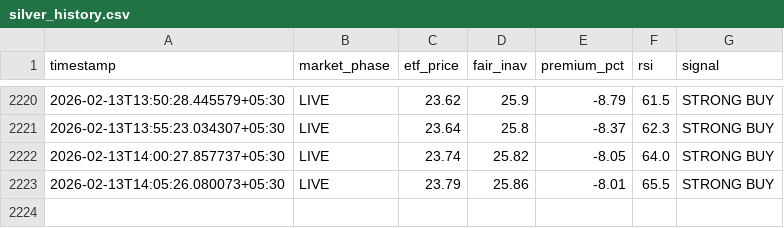
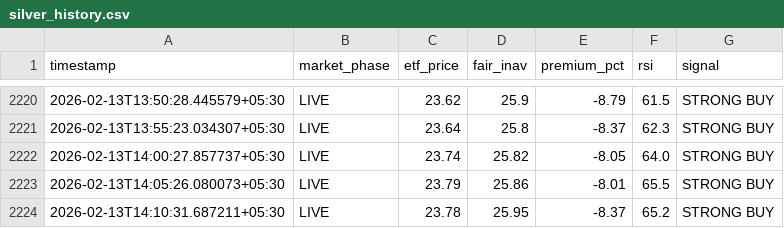
Before and after one commit to tester2021test/silver-tracker, a CSV file: silver_history.csv, drawn as a sheet; only a part is shown, gaps mark what is left out.

```diff
--- a/silver_history.csv
+++ b/silver_history.csv
@@ -2223 +2223,2 @@ timestamp,market_phase,etf_price,fair_inav,premium_pct,rsi,signal
 2026-02-13T14:05:26.080073+05:30,LIVE,23.79,25.86,-8.01,65.5,STRONG BUY
+2026-02-13T14:10:31.687211+05:30,LIVE,23.78,25.95,-8.37,65.2,STRONG BUY
```
